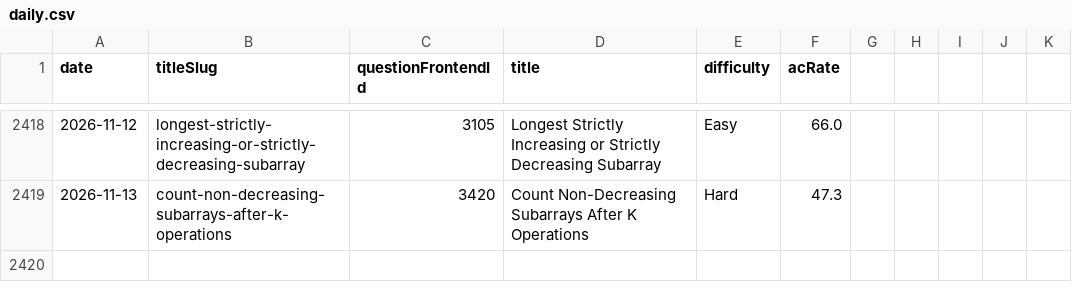
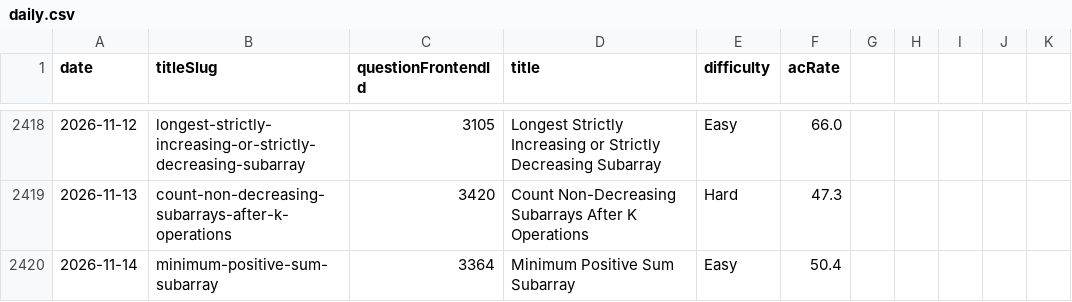
Before and after one commit to joric/leetcode, a CSV file: daily.csv, drawn as a sheet; only a part is shown, gaps mark what is left out.

```diff
--- a/daily.csv
+++ b/daily.csv
@@ -2419 +2419,2 @@ date,titleSlug,questionFrontendId,title,difficulty,acRate
 2026-11-13,count-non-decreasing-subarrays-after-k-operations,3420,Count Non-Decreasing Subarrays After K Operations,Hard,47.3
+2026-11-14,minimum-positive-sum-subarray,3364,Minimum Positive Sum Subarray ,Easy,50.4
```
